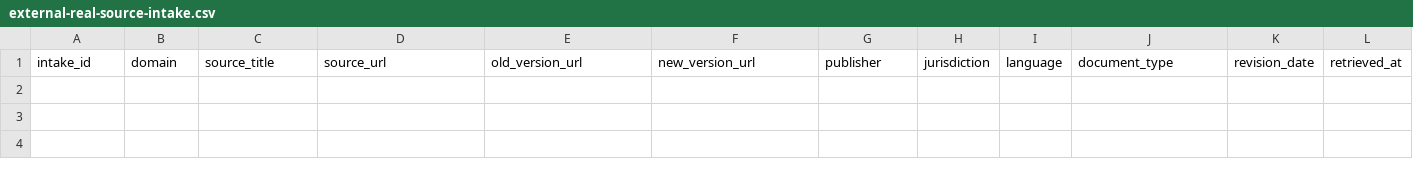
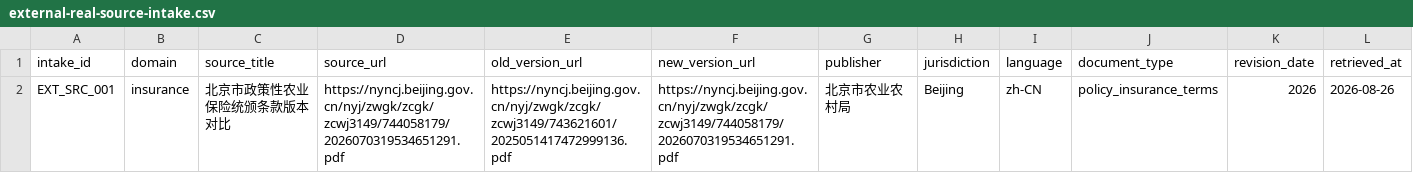
Before and after one commit to yuanli942095-ux/ontology, a CSV file: benchmark/external-real-v1/source-intake/external-real-source-intake.csv, drawn as a sheet; only a part is shown; rows hold the shown columns only; the diff names each change by its address in the sheet, - before the commit and + after, or states it on an @@ line.

Commit message:
Add first external real source draft event

```diff
--- a/benchmark/external-real-v1/source-intake/external-real-source-intake.csv
+++ b/benchmark/external-real-v1/source-intake/external-real-source-intake.csv
+row 2: EXT_SRC_001 | insurance | 北京市政策性农业保险统颁条款版本对比 | https://nyncj.beijing.gov.cn/nyj/zwgk/zcgk/zcwj3149/744058179/2026070319534651291.pdf | https://nyncj.beijing.gov.cn/nyj/zwgk/zcgk/zcwj3149/743621601/2025051417472999136.pdf | https://nyncj.beijing.gov.cn/nyj/zwgk/zcgk/zcwj3149/744058179/2026070319534651291.pdf | 北京市农业农村局 | Beijing | zh-CN | policy_insurance_terms | 2026 | 2026-08-26
```
Also changed, not shown: 15 other files.
